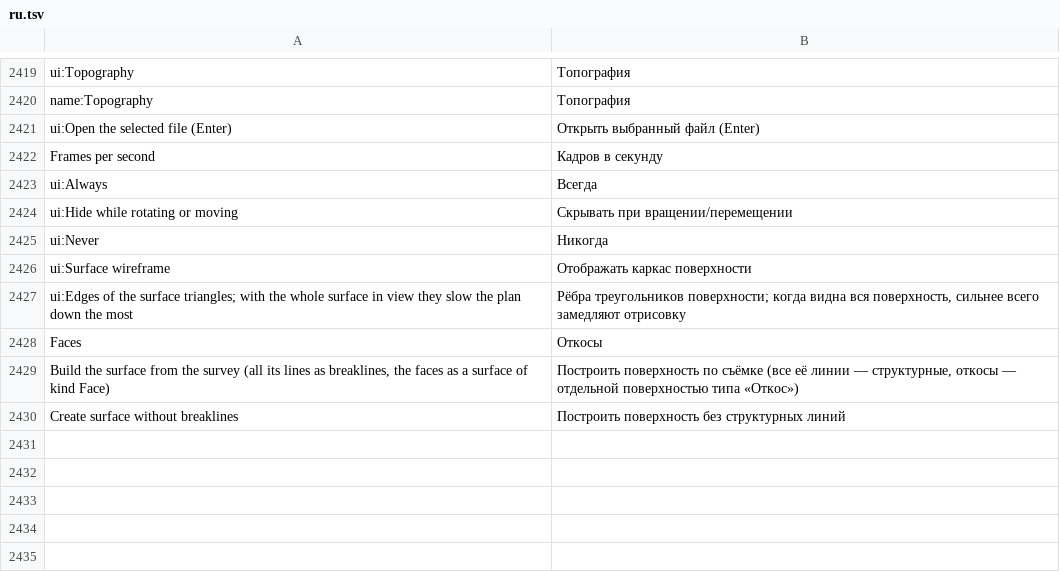
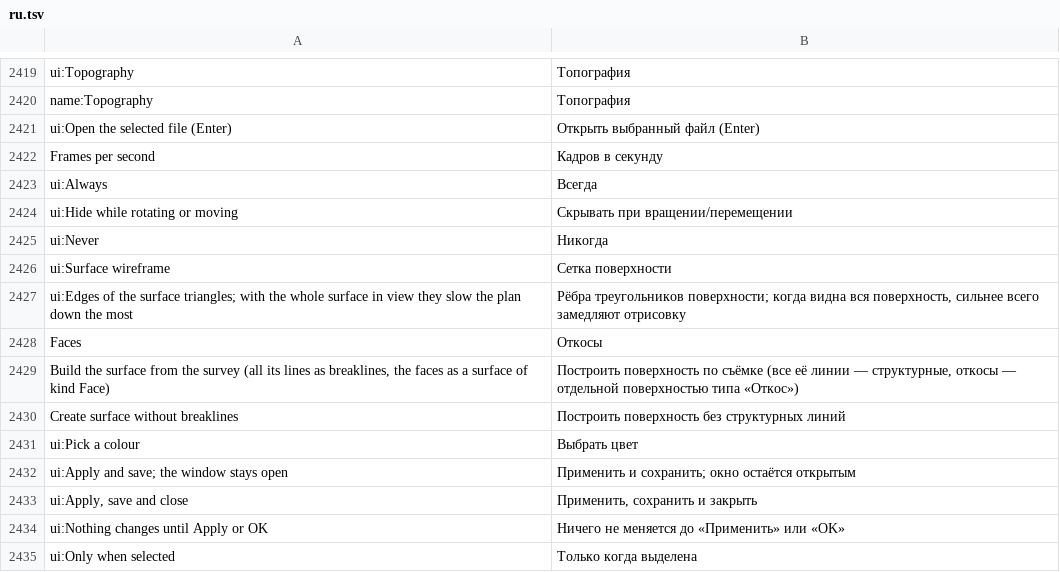
Before and after one commit to rootspain/bdsgnr, a TSV file: src/BlastDesigner.App/Services/ru.tsv, drawn as a sheet; only a part is shown, gaps mark what is left out.

```diff
--- a/src/BlastDesigner.App/Services/ru.tsv
+++ b/src/BlastDesigner.App/Services/ru.tsv
@@ -2425,3 +2425,3 @@ ui:Hide while rotating or moving	Скрывать при вращении/пер
 ui:Never	Никогда
-ui:Surface wireframe	Отображать каркас поверхности
+ui:Surface wireframe	Сетка поверхности
 ui:Edges of the surface triangles; with the whole surface in view they slow the plan down the most	Рёбра треугольников поверхности; когда видна вся поверхность, сильнее всего замедляют отрисовку
@@ -2430 +2430,6 @@ Build the surface from the survey (all its lines as breaklines, the faces as a s
 Create surface without breaklines	Построить поверхность без структурных линий
+ui:Pick a colour	Выбрать цвет
+ui:Apply and save; the window stays open	Применить и сохранить; окно остаётся открытым
+ui:Apply, save and close	Применить, сохранить и закрыть
+ui:Nothing changes until Apply or OK	Ничего не меняется до «Применить» или «OK»
+ui:Only when selected	Только когда выделена
```
Also changed, not shown: 12 other files.
